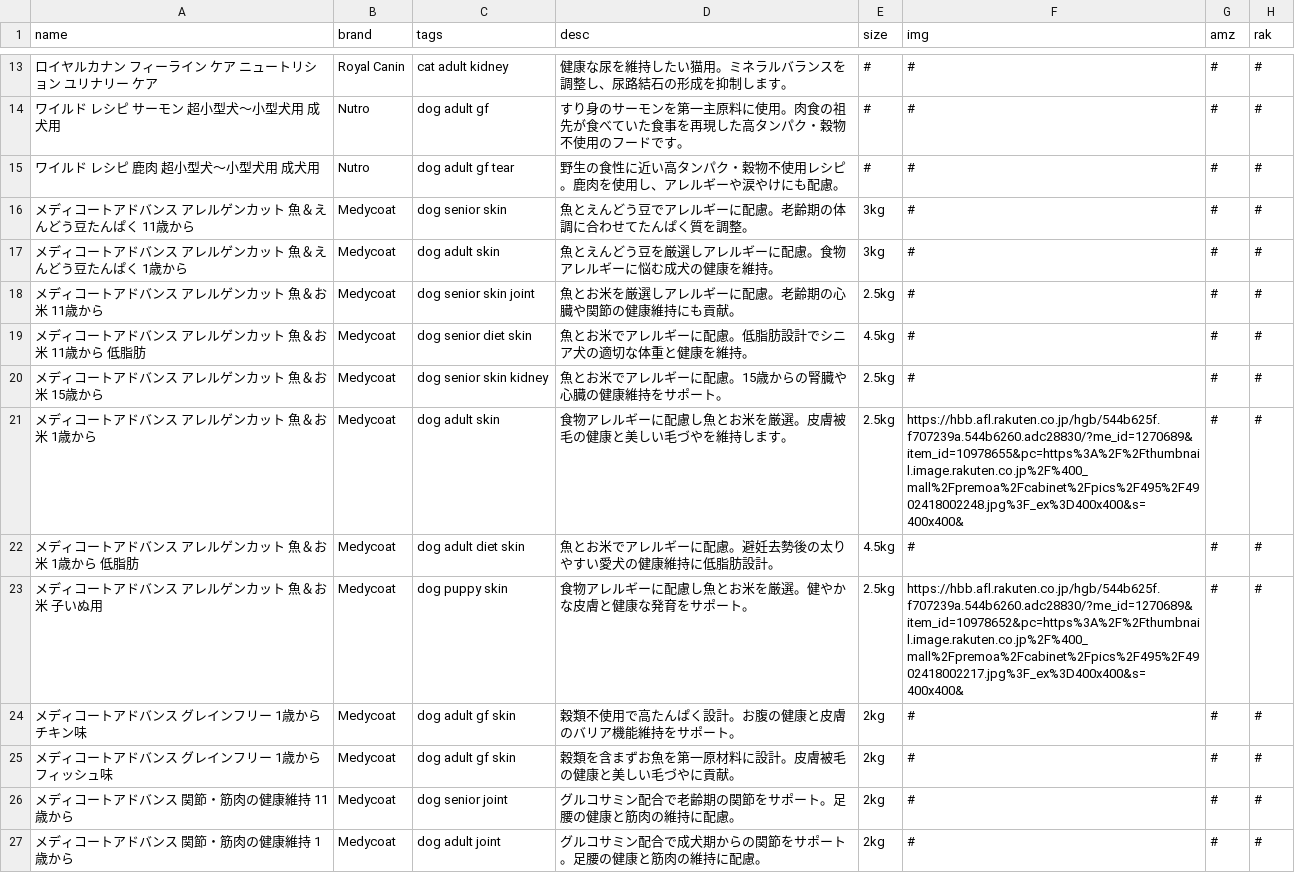
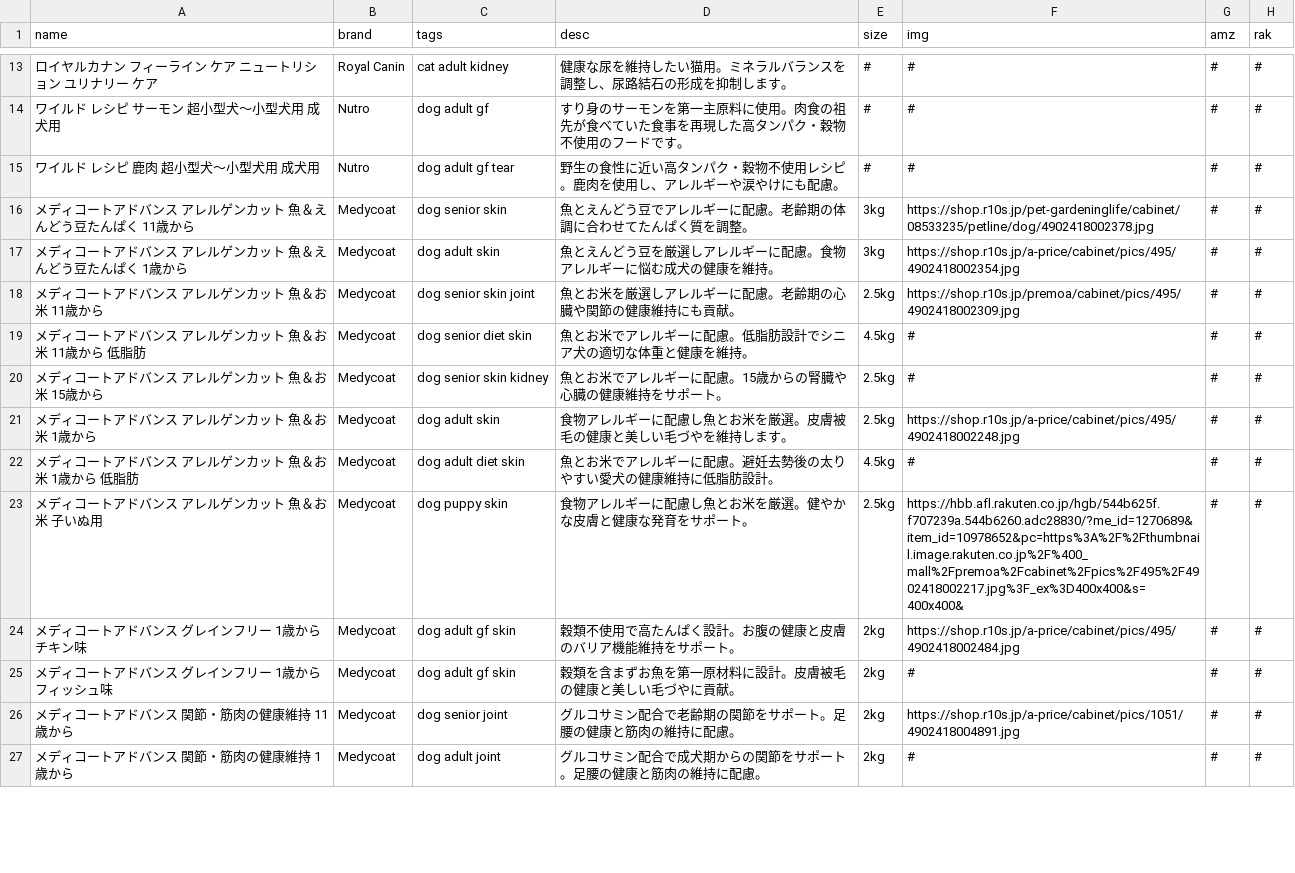
Before and after one commit to kyuni-f/pet925, a CSV file: data/products.csv, drawn as a sheet; only a part is shown, gaps mark what is left out; the diff covers the shown part only; the diff names each change by its address in the sheet, - before the commit and + after, or states it on an @@ line.

```diff
--- a/data/products.csv
+++ b/data/products.csv
-F16 (img): #
+F16 (img): https://shop.r10s.jp/pet-gardeninglife/cabinet/08533235/petline/dog/4902418002378.jpg
-F17 (img): #
+F17 (img): https://shop.r10s.jp/a-price/cabinet/pics/495/4902418002354.jpg
-F18 (img): #
+F18 (img): https://shop.r10s.jp/premoa/cabinet/pics/495/4902418002309.jpg
-F21 (img): https://hbb.afl.rakuten.co.jp/hgb/544b625f.f707239a.544b6260.adc28830/?me_id=1270689&item_id=10978655&pc=https%3A%2F%2Fthumbnail.image.rakuten.co.jp%2F%400_mall%2Fpremoa%2Fcabinet%2Fpics%2F495%2F4902418002248.jpg%3F_ex%3D400x400&s=400x400&
+F21 (img): https://shop.r10s.jp/a-price/cabinet/pics/495/4902418002248.jpg
-F24 (img): #
+F24 (img): https://shop.r10s.jp/a-price/cabinet/pics/495/4902418002484.jpg
-F26 (img): #
+F26 (img): https://shop.r10s.jp/a-price/cabinet/pics/1051/4902418004891.jpg
```
Also changed, not shown: 8 edited cells elsewhere in this file, 3 other files.
